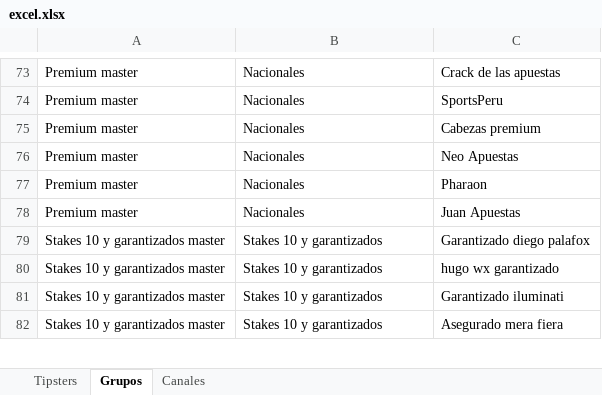
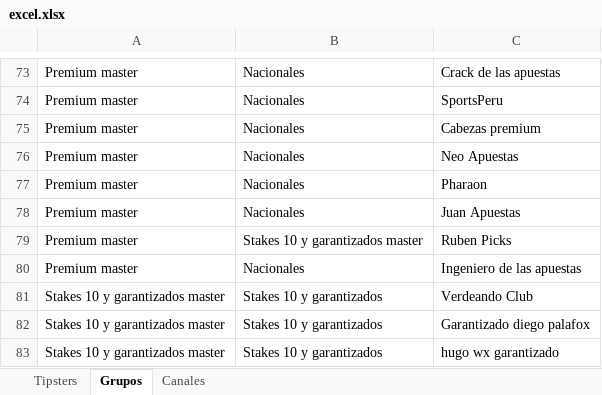
Before and after one commit to Askeladd369/EnviarTipsters, an Excel workbook: excel.xlsx, sheet Grupos, drawn as a sheet; only a part is shown, gaps mark what is left out; the shorter side is filled out with more unchanged rows; values as stored, in another font and other column widths than the file's, no borders; table styles not drawn; the diff names each change by its address in the sheet, - before the commit and + after, or states it on an @@ line.

```diff
--- a/excel.xlsx (sheet Grupos)
+++ b/excel.xlsx (sheet Grupos)
+row 79: Premium master | Stakes 10 y garantizados master | Ruben Picks
+row 80: Premium master | Nacionales | Ingeniero de las apuestas
+row 81: Stakes 10 y garantizados master | Stakes 10 y garantizados | Verdeando Club
```
Also changed, not shown: sheet Tipsters, sheet Canales.
